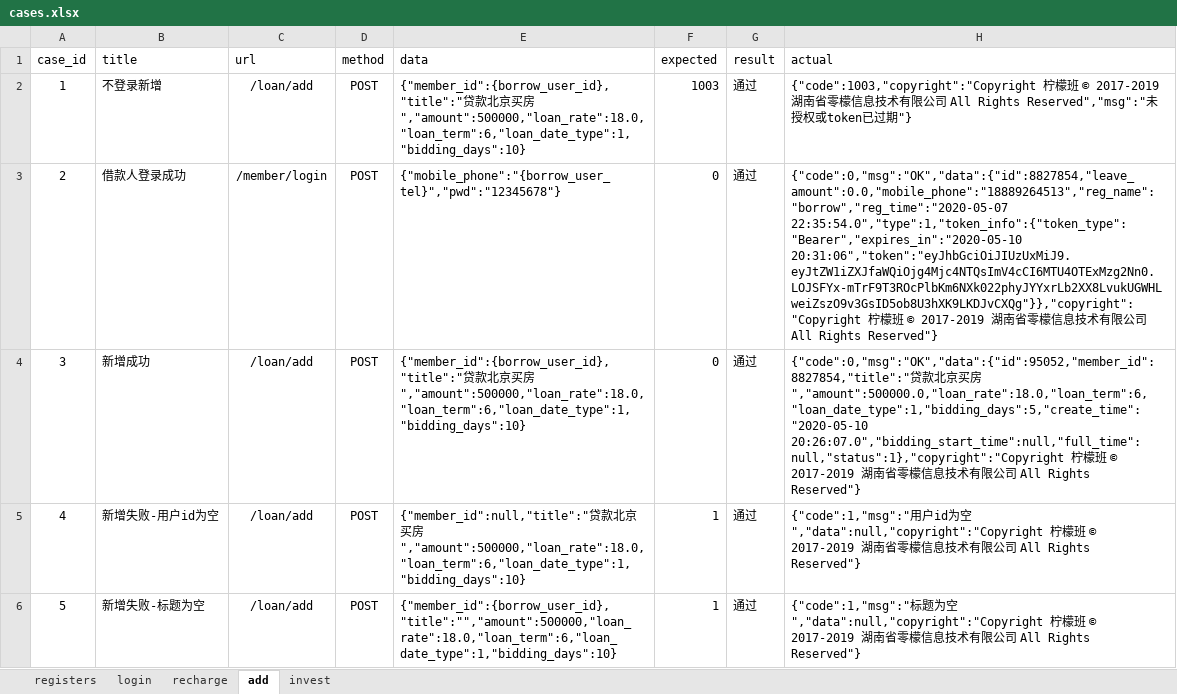
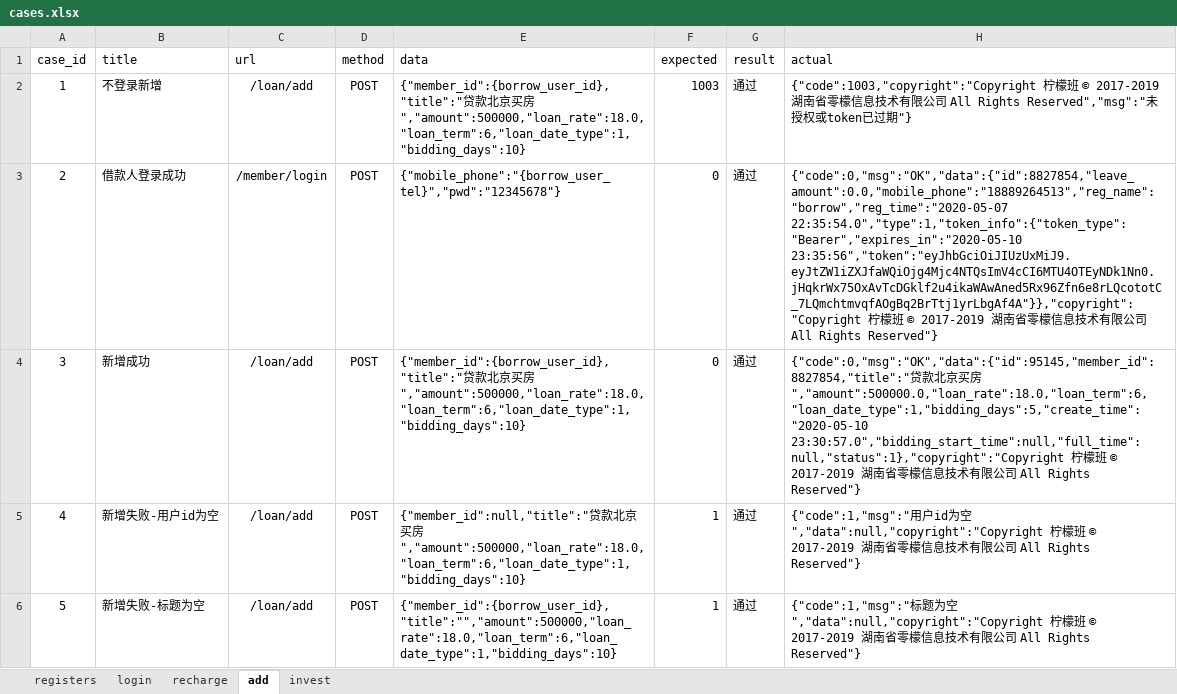
Before and after one commit to Sissixi/lemonapi, an Excel workbook: datas/cases.xlsx, sheet add, drawn as a sheet; only a part is shown; values as stored, in another font and other column widths than the file's, no borders; the diff names each change by its address in the sheet, - before the commit and + after, or states it on an @@ line.

```diff
--- a/datas/cases.xlsx (sheet add)
+++ b/datas/cases.xlsx (sheet add)
-H3 (actual): {"code":0,"msg":"OK","data":{"id":8827854,"leave_amount":0.0,"mobile_phone":"18889264513","reg_name":"borrow","reg_time":"2020-05-07 22:35:54.0","type":1,"token_info":{"token_type":"Bearer","expires_in":"2020-05-10 20:31:06","token":"eyJhbGciOiJIUzUxMiJ9.eyJtZW1iZXJfaWQiOjg4Mjc4NTQsImV4cCI6MTU4OTExMzg2Nn0.LOJSFYx-mTrF9T3ROcPlbKm6NXk022phyJYYxrLb2XX8LvukUGWHLweiZszO9v3GsID5ob8U3hXK9LKDJvCXQg"}},"copyright":"Copyright 柠檬…
+H3 (actual): {"code":0,"msg":"OK","data":{"id":8827854,"leave_amount":0.0,"mobile_phone":"18889264513","reg_name":"borrow","reg_time":"2020-05-07 22:35:54.0","type":1,"token_info":{"token_type":"Bearer","expires_in":"2020-05-10 23:35:56","token":"eyJhbGciOiJIUzUxMiJ9.eyJtZW1iZXJfaWQiOjg4Mjc4NTQsImV4cCI6MTU4OTEyNDk1Nn0.jHqkrWx75OxAvTcDGklf2u4ikaWAwAned5Rx96Zfn6e8rLQcototC_7LQmchtmvqfAOgBq2BrTtj1yrLbgAf4A"}},"copyright":"Copyright 柠檬…
-H4 (actual): {"code":0,"msg":"OK","data":{"id":95052,"member_id":8827854,"title":"贷款北京买房","amount":500000.0,"loan_rate":18.0,"loan_term":6,"loan_date_type":1,"bidding_days":5,"create_time":"2020-05-10 20:26:07.0","bidding_start_time":null,"full_time":null,"status":1},"copyright":"Copyright 柠檬…
+H4 (actual): {"code":0,"msg":"OK","data":{"id":95145,"member_id":8827854,"title":"贷款北京买房","amount":500000.0,"loan_rate":18.0,"loan_term":6,"loan_date_type":1,"bidding_days":5,"create_time":"2020-05-10 23:30:57.0","bidding_start_time":null,"full_time":null,"status":1},"copyright":"Copyright 柠檬…
```
Also changed, not shown: sheet recharge, sheet invest, sheet registers, sheet login, 3 other files.
